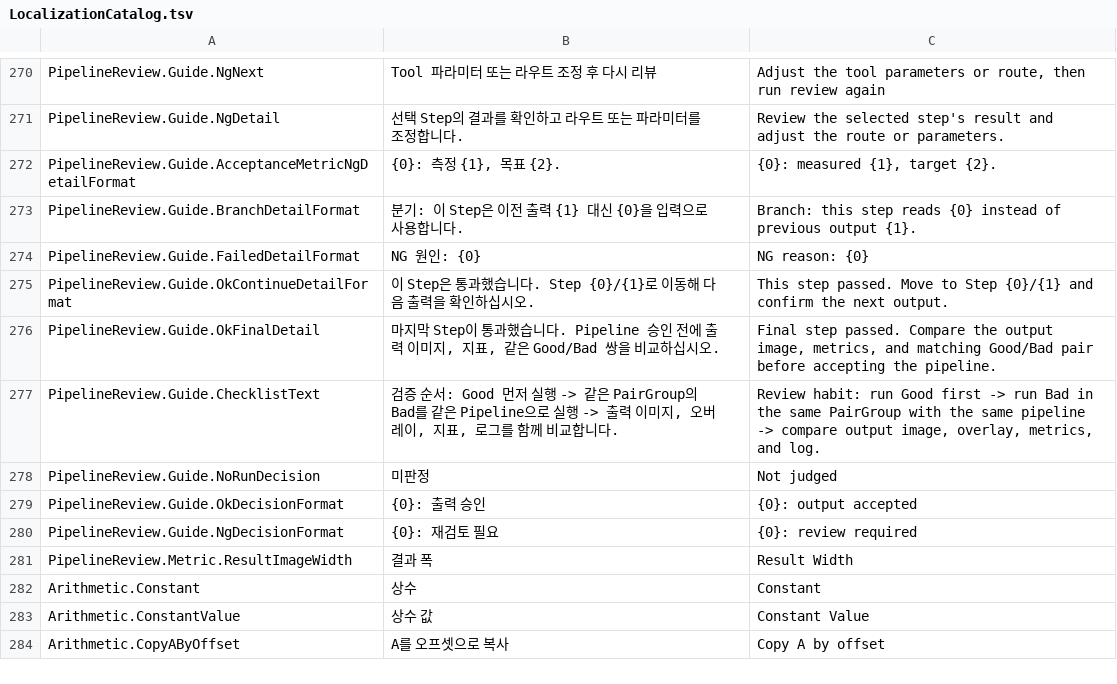
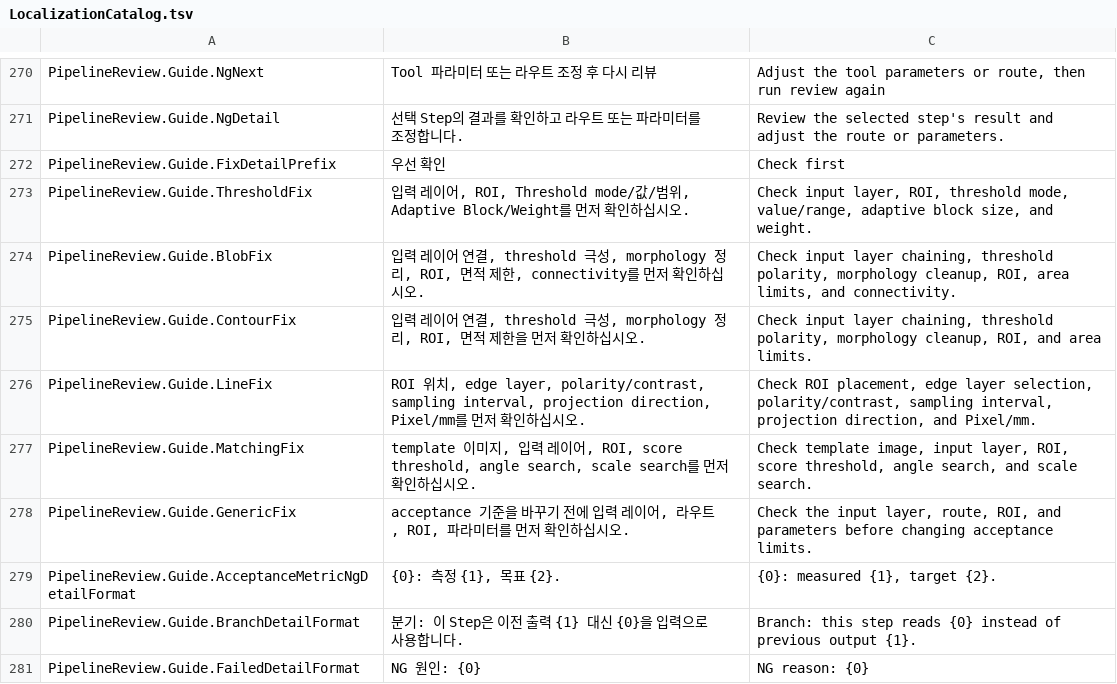
Before and after one commit to Noah8218/OpenVisionLab, a TSV file: Library/OpenVisionLab.Localization/Resources/LocalizationCatalog.tsv, drawn as a sheet; only a part is shown, gaps mark what is left out; the shorter side is filled out with more unchanged rows; the diff names each change by its address in the sheet, - before the commit and + after, or states it on an @@ line.

Commit message:
Clarify NG review fix guidance

```diff
--- a/Library/OpenVisionLab.Localization/Resources/LocalizationCatalog.tsv
+++ b/Library/OpenVisionLab.Localization/Resources/LocalizationCatalog.tsv
+row 272: PipelineReview.Guide.FixDetailPrefix | 우선 확인 | Check first
+row 273: PipelineReview.Guide.ThresholdFix | 입력 레이어, ROI, Threshold mode/값/범위, Adaptive Block/Weight를 먼저 확인하십시오. | Check input layer, ROI, threshold mode, value/range, adaptive block size, and weight.
+row 274: PipelineReview.Guide.BlobFix | 입력 레이어 연결, threshold 극성, morphology 정리, ROI, 면적 제한, connectivity를 먼저 확인하십시오. | Check input layer chaining, threshold polarity, morphology cleanup, ROI, area limits, and connectivity.
+row 275: PipelineReview.Guide.ContourFix | 입력 레이어 연결, threshold 극성, morphology 정리, ROI, 면적 제한을 먼저 확인하십시오. | Check input layer chaining, threshold polarity, morphology cleanup, ROI, and area limits.
+row 276: PipelineReview.Guide.LineFix | ROI 위치, edge layer, polarity/contrast, sampling interval, projection direction, Pixel/mm를 먼저 확인하십시오. | Check ROI placement, edge layer selection, polarity/contrast, sampling interval, projection direction, and Pixel/mm.
+row 277: PipelineReview.Guide.MatchingFix | template 이미지, 입력 레이어, ROI, score threshold, angle search, scale search를 먼저 확인하십시오. | Check template image, input layer, ROI, score threshold, angle search, and scale search.
+row 278: PipelineReview.Guide.GenericFix | acceptance 기준을 바꾸기 전에 입력 레이어, 라우트, ROI, 파라미터를 먼저 확인하십시오. | Check the input layer, route, ROI, and parameters before changing acceptance limits.
```
Also changed, not shown: 2 other files.
